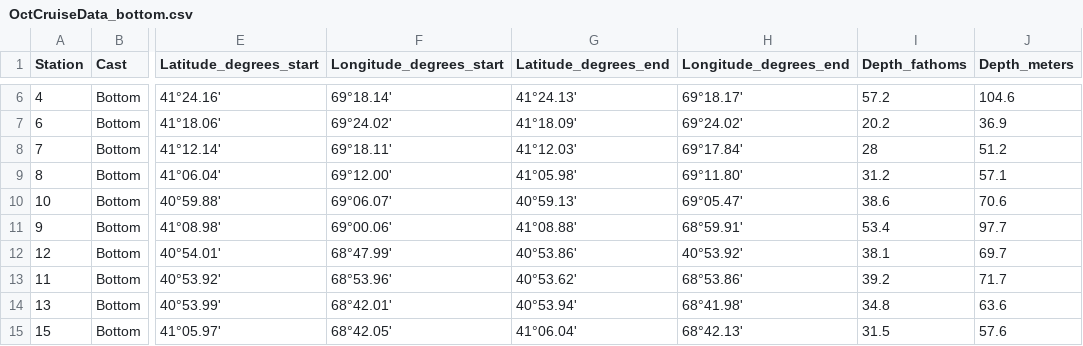
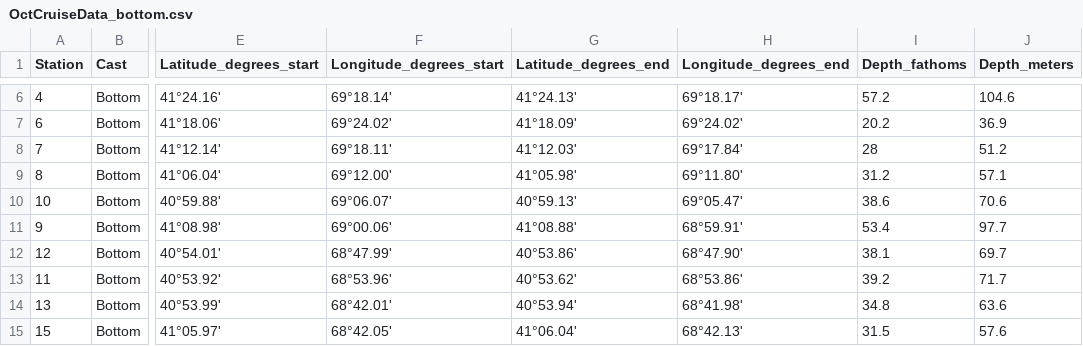
Before and after one commit to FDylanT/ScallopRSA2021, a CSV file: mixing/OctCruiseData_bottom.csv, drawn as a sheet; only a part is shown, gaps mark what is left out; the diff names each change by its address in the sheet, - before the commit and + after, or states it on an @@ line.

```diff
--- a/mixing/OctCruiseData_bottom.csv
+++ b/mixing/OctCruiseData_bottom.csv
-H12 (Longitude_degrees_end): 40°53.92'
+H12 (Longitude_degrees_end): 68°47.90'
```
Also changed, not shown: mixing/sources_bottom.csv, mixing/sources_surface.csv, 21 other files.
